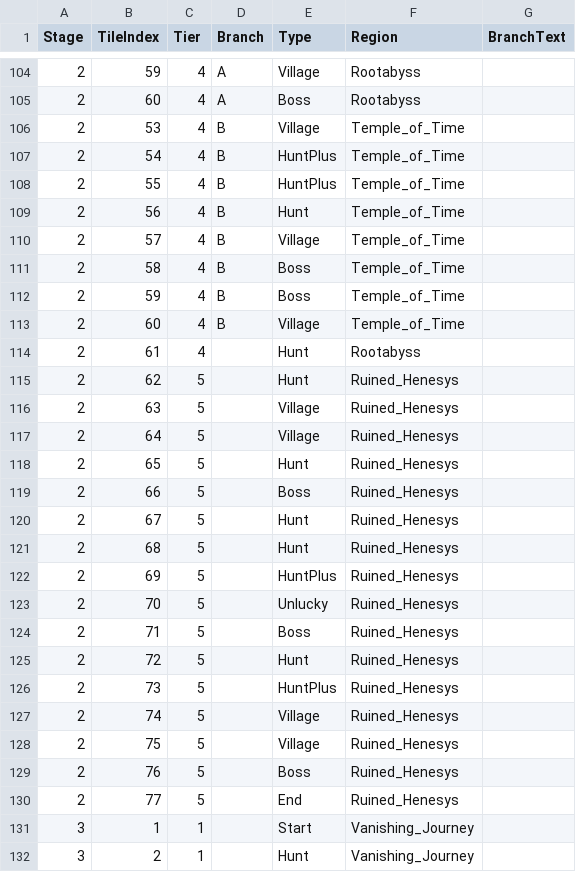
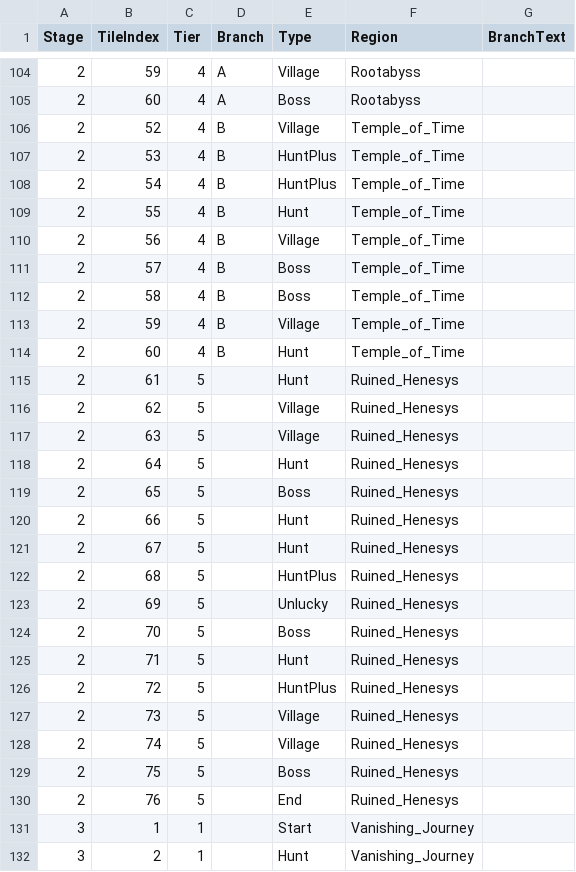
Before and after one commit to 2026-MapleStory-Hackathon-Life-Is-Game/-Life-Is-Maple-, a CSV file: RootDesk/MyDesk/TileEvent/TileEventData.csv, drawn as a sheet; only a part is shown, gaps mark what is left out; the diff covers the shown part only.

```diff
--- a/RootDesk/MyDesk/TileEvent/TileEventData.csv
+++ b/RootDesk/MyDesk/TileEvent/TileEventData.csv
@@ -105,27 +105,27 @@
 2,60,4,A,Boss,Rootabyss,
-2,53,4,B,Village,Temple_of_Time,
+2,52,4,B,Village,Temple_of_Time,
+2,53,4,B,HuntPlus,Temple_of_Time,
 2,54,4,B,HuntPlus,Temple_of_Time,
-2,55,4,B,HuntPlus,Temple_of_Time,
-2,56,4,B,Hunt,Temple_of_Time,
-2,57,4,B,Village,Temple_of_Time,
+2,55,4,B,Hunt,Temple_of_Time,
+2,56,4,B,Village,Temple_of_Time,
+2,57,4,B,Boss,Temple_of_Time,
 2,58,4,B,Boss,Temple_of_Time,
-2,59,4,B,Boss,Temple_of_Time,
-2,60,4,B,Village,Temple_of_Time,
-2,61,4,,Hunt,Rootabyss,
-2,62,5,,Hunt,Ruined_Henesys,
+2,59,4,B,Village,Temple_of_Time,
+2,60,4,B,Hunt,Temple_of_Time,
+2,61,5,,Hunt,Ruined_Henesys,
+2,62,5,,Village,Ruined_Henesys,
 2,63,5,,Village,Ruined_Henesys,
-2,64,5,,Village,Ruined_Henesys,
-2,65,5,,Hunt,Ruined_Henesys,
-2,66,5,,Boss,Ruined_Henesys,
+2,64,5,,Hunt,Ruined_Henesys,
+2,65,5,,Boss,Ruined_Henesys,
+2,66,5,,Hunt,Ruined_Henesys,
 2,67,5,,Hunt,Ruined_Henesys,
-2,68,5,,Hunt,Ruined_Henesys,
-2,69,5,,HuntPlus,Ruined_Henesys,
-2,70,5,,Unlucky,Ruined_Henesys,
-2,71,5,,Boss,Ruined_Henesys,
-2,72,5,,Hunt,Ruined_Henesys,
-2,73,5,,HuntPlus,Ruined_Henesys,
+2,68,5,,HuntPlus,Ruined_Henesys,
+2,69,5,,Unlucky,Ruined_Henesys,
+2,70,5,,Boss,Ruined_Henesys,
+2,71,5,,Hunt,Ruined_Henesys,
+2,72,5,,HuntPlus,Ruined_Henesys,
+2,73,5,,Village,Ruined_Henesys,
 2,74,5,,Village,Ruined_Henesys,
-2,75,5,,Village,Ruined_Henesys,
-2,76,5,,Boss,Ruined_Henesys,
-2,77,5,,End,Ruined_Henesys,
+2,75,5,,Boss,Ruined_Henesys,
+2,76,5,,End,Ruined_Henesys,
 3,1,1,,Start,Vanishing_Journey,
```
Also changed, not shown: 2 edited cells elsewhere in this file, 1 other file.
